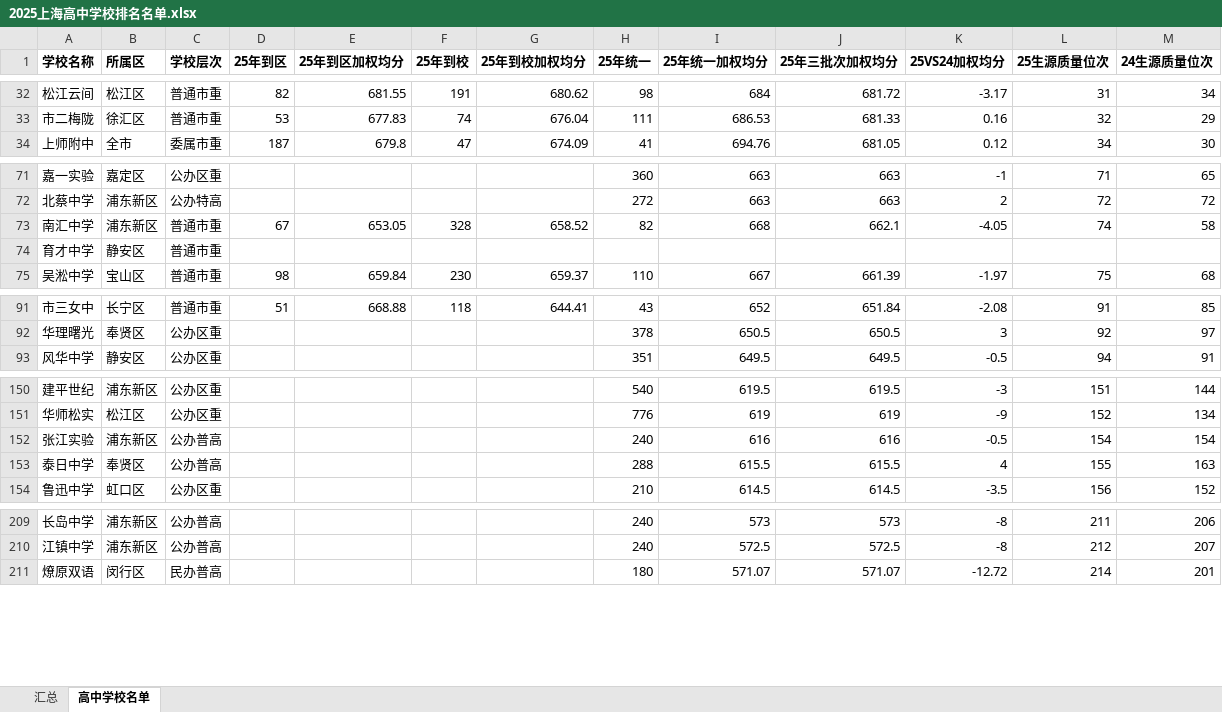
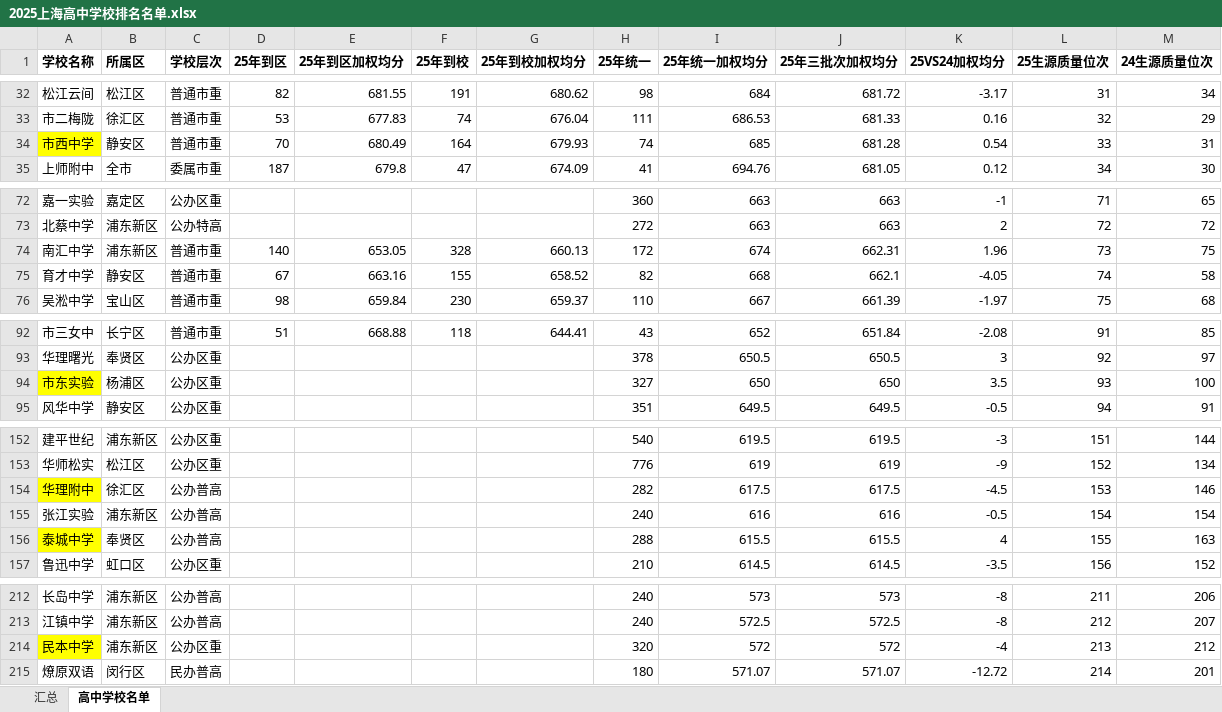
Before and after one commit to glenman/sh-highschool-apply, an Excel workbook: dataref/2025上海高中学校排名名单.xlsx, sheet 高中学校名单, drawn as a sheet; only a part is shown, gaps mark what is left out; values as stored, in another font and other column widths than the file's, no borders; addresses are those after the commit; the diff covers the shown part only; the diff names each change by its address in the sheet, - before the commit and + after, or states it on an @@ line.

```diff
--- a/dataref/2025上海高中学校排名名单.xlsx (sheet 高中学校名单)
+++ b/dataref/2025上海高中学校排名名单.xlsx (sheet 高中学校名单)
+row 34: 市西中学 | 静安区 | 普通市重 | 70 | 680.49 | 164 | 679.93 | 74 | 685 | 681.28 | 0.54 | 33 | 31
-D74 (25年到区): 67
+D74 (25年到区): 140
-G74 (25年到校加权均分): 658.52
+G74 (25年到校加权均分): 660.13
-H74 (25年统一): 82
+H74 (25年统一): 172
-I74 (25年统一加权均分): 668
+I74 (25年统一加权均分): 674
-J74 (25年三批次加权均分): 662.1
+J74 (25年三批次加权均分): 662.31
-K74 (25VS24加权均分): -4.05
+K74 (25VS24加权均分): 1.96
-L74 (25生源质量位次): 74
+L74 (25生源质量位次): 73
-M74 (24生源质量位次): 58
+M74 (24生源质量位次): 75
-D75 (25年到区): (empty)
+D75 (25年到区): 67
-E75 (25年到区加权均分): (empty)
+E75 (25年到区加权均分): 663.16
-F75 (25年到校): (empty)
+F75 (25年到校): 155
-G75 (25年到校加权均分): (empty)
+G75 (25年到校加权均分): 658.52
-H75 (25年统一): (empty)
+H75 (25年统一): 82
-I75 (25年统一加权均分): (empty)
+I75 (25年统一加权均分): 668
-J75 (25年三批次加权均分): (empty)
+J75 (25年三批次加权均分): 662.1
-K75 (25VS24加权均分): (empty)
+K75 (25VS24加权均分): -4.05
-L75 (25生源质量位次): (empty)
+L75 (25生源质量位次): 74
-M75 (24生源质量位次): (empty)
+M75 (24生源质量位次): 58
+row 94: 市东实验 | 杨浦区 | 公办区重 |  |  |  |  | 327 | 650 | 650 | 3.5 | 93 | 100
+row 154: 华理附中 | 徐汇区 | 公办普高 |  |  |  |  | 282 | 617.5 | 617.5 | -4.5 | 153 | 146
-A156 (学校名称): 泰日中学
+A156 (学校名称): 泰城中学
-A156 fill: none
+A156 fill: #FFFF00
+row 214: 民本中学 | 浦东新区 | 公办区重 |  |  |  |  | 320 | 572 | 572 | -4 | 213 | 212
```
Also changed, not shown: 1 added row, 2 edited cells and cell formats elsewhere in this sheet, sheet 汇总, 7 other files.
